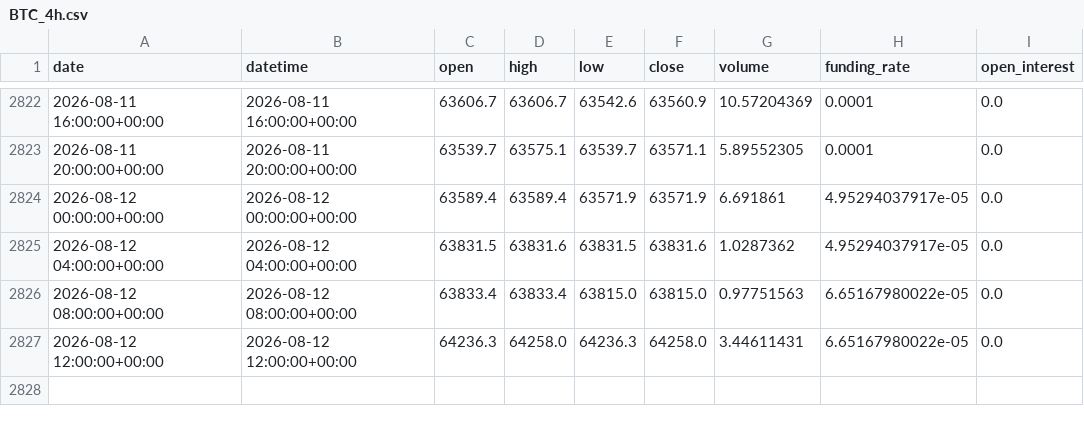
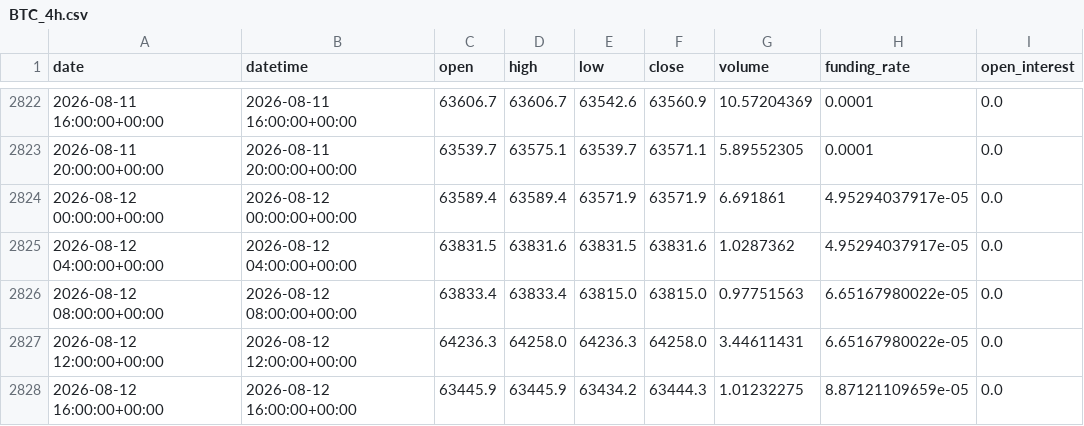
Before and after one commit to yuqiaowu/ai-crypto-agent, a CSV file: csv_data/BTC_4h.csv, drawn as a sheet; only a part is shown, gaps mark what is left out; the diff names each change by its address in the sheet, - before the commit and + after, or states it on an @@ line.

```diff
--- a/csv_data/BTC_4h.csv
+++ b/csv_data/BTC_4h.csv
+row 2828: 2026-08-12 16:00:00+00:00 | 2026-08-12 16:00:00+00:00 | 63445.9 | 63445.9 | 63434.2 | 63444.3 | 1.01232275 | 8.87121109659e-05 | 0.0
```
Also changed, not shown: csv_data/BNB_4h.csv, csv_data/DOGE_4h.csv, 21 other files.
